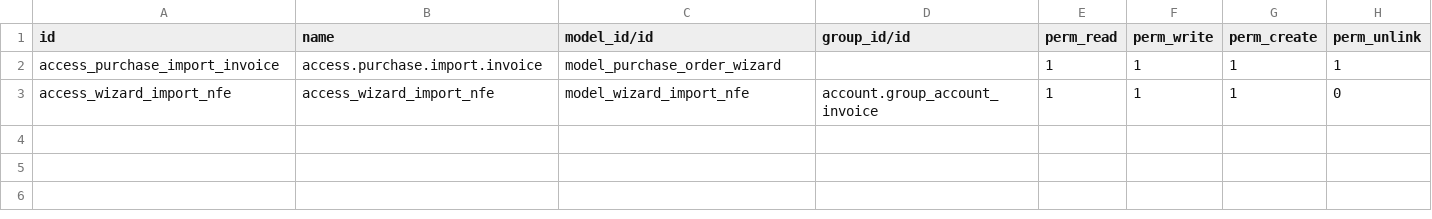
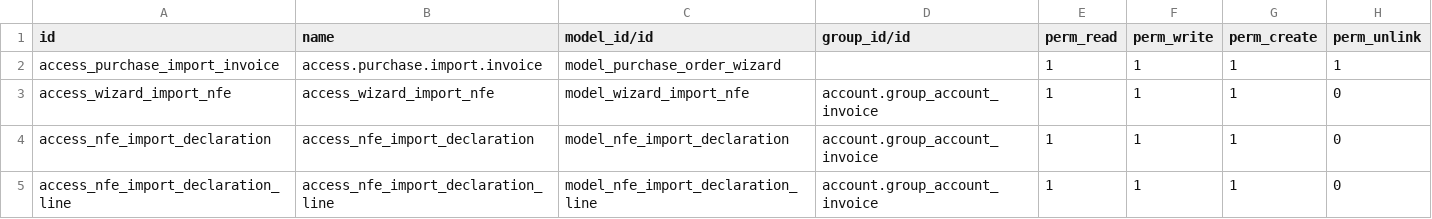
Before and after one commit to it-brasil/it_brasil, a CSV file: import_invoice/security/ir.model.access.csv, drawn as a sheet; the diff names each change by its address in the sheet, - before the commit and + after, or states it on an @@ line.

```diff
--- a/import_invoice/security/ir.model.access.csv
+++ b/import_invoice/security/ir.model.access.csv
+row 4: access_nfe_import_declaration | access_nfe_import_declaration | model_nfe_import_declaration | account.group_account_invoice | 1 | 1 | 1 | 0
+row 5: access_nfe_import_declaration_line | access_nfe_import_declaration_line | model_nfe_import_declaration_line | account.group_account_invoice | 1 | 1 | 1 | 0
```
Also changed, not shown: 6 other files.
